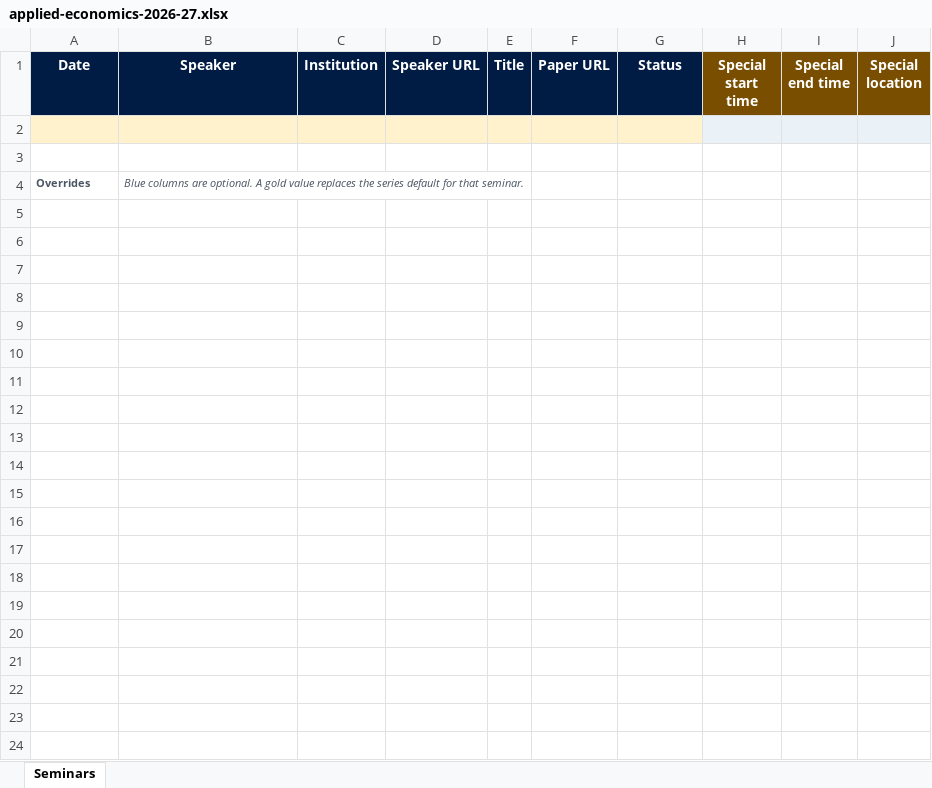
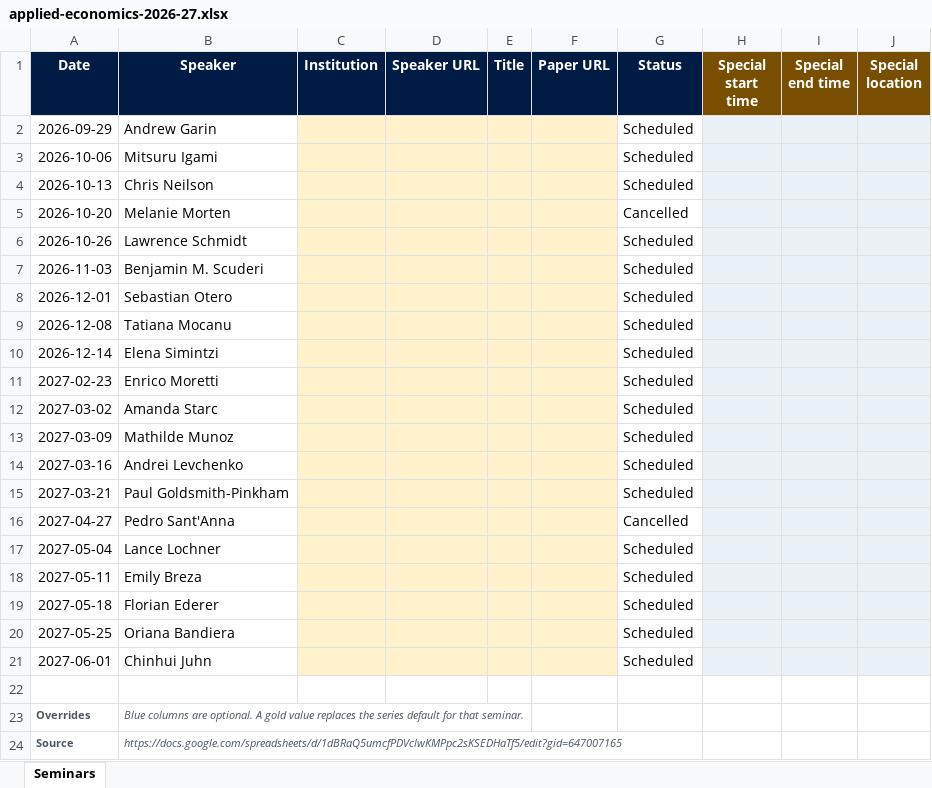
Before and after one commit to UCL/UCL-Economics-Research, an Excel workbook: outputs/01a0719b-f374-7590-b5ae-261ff64e352b/applied-economics-2026-27.xlsx, sheet Seminars, drawn as a sheet; values as stored, in another font and other column widths than the file's, no borders; table styles not drawn; the diff names each change by its address in the sheet, - before the commit and + after, or states it on an @@ line.

Commit message:
Import Applied seminars and update visitors

```diff
--- a/outputs/01a0719b-f374-7590-b5ae-261ff64e352b/applied-economics-2026-27.xlsx (sheet Seminars)
+++ b/outputs/01a0719b-f374-7590-b5ae-261ff64e352b/applied-economics-2026-27.xlsx (sheet Seminars)
-row 2: (empty)
+row 2: 2026-09-29 | Andrew Garin |  |  |  |  | Scheduled
-A2:B2 fill: #FFF2CC
+A2:B2 fill: none
-G2 fill: #FFF2CC
+G2 fill: none
+row 3: 2026-10-06 | Mitsuru Igami |  |  |  |  | Scheduled
+row 4: 2026-10-13 | Chris Neilson |  |  |  |  | Scheduled
+row 5: 2026-10-20 | Melanie Morten |  |  |  |  | Cancelled
+row 6: 2026-10-26 | Lawrence Schmidt |  |  |  |  | Scheduled
+row 7: 2026-11-03 | Benjamin M. Scuderi |  |  |  |  | Scheduled
+row 8: 2026-12-01 | Sebastian Otero |  |  |  |  | Scheduled
+row 9: 2026-12-08 | Tatiana Mocanu |  |  |  |  | Scheduled
+row 10: 2026-12-14 | Elena Simintzi |  |  |  |  | Scheduled
+row 11: 2027-02-23 | Enrico Moretti |  |  |  |  | Scheduled
+row 12: 2027-03-02 | Amanda Starc |  |  |  |  | Scheduled
+row 13: 2027-03-09 | Mathilde Munoz |  |  |  |  | Scheduled
+row 14: 2027-03-16 | Andrei Levchenko |  |  |  |  | Scheduled
+row 15: 2027-03-21 | Paul Goldsmith-Pinkham |  |  |  |  | Scheduled
+row 16: 2027-04-27 | Pedro Sant'Anna |  |  |  |  | Cancelled
+row 17: 2027-05-04 | Lance Lochner |  |  |  |  | Scheduled
+row 18: 2027-05-11 | Emily Breza |  |  |  |  | Scheduled
+row 19: 2027-05-18 | Florian Ederer |  |  |  |  | Scheduled
+row 20: 2027-05-25 | Oriana Bandiera |  |  |  |  | Scheduled
+row 21: 2027-06-01 | Chinhui Juhn |  |  |  |  | Scheduled
+row 24: Source | https://docs.google.com/spreadsheets/d/1dBRaQ5umcfPDVclwKMPpc2sKSEDHaTf5/edit?gid=647007165
```
Also changed, not shown: outputs/01a0719b-f374-7590-b5ae-261ff64e352b/visitors-2026-27.xlsx, visitors/visitors-2026-27.xlsx, 8 other files.
